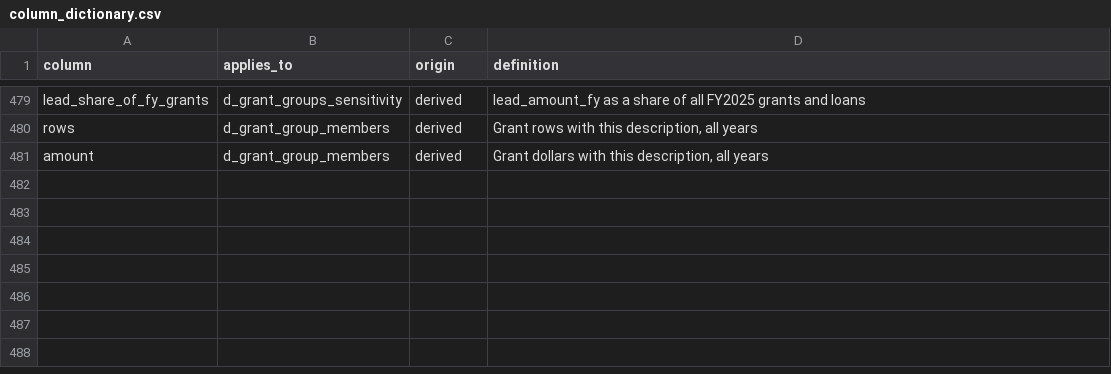
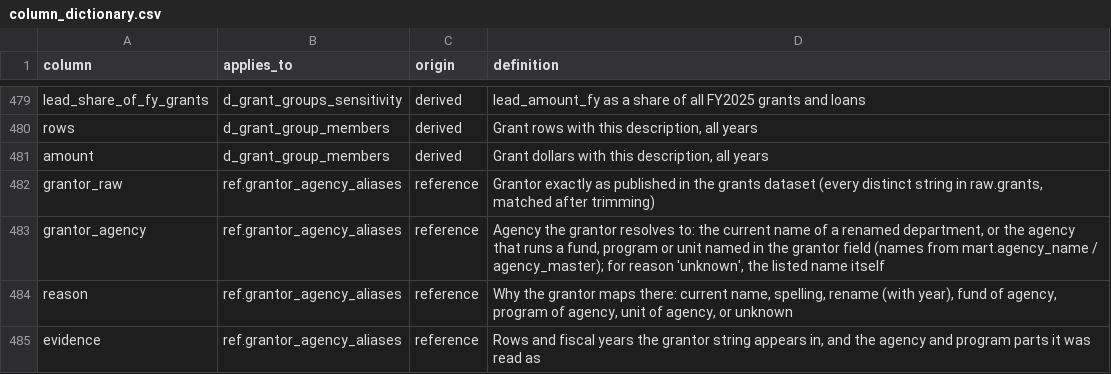
Before and after one commit to EVO3-Ecosystem/gmi-savings-tracker, a CSV file: reference/column_dictionary.csv, drawn as a sheet; only a part is shown, gaps mark what is left out; the diff names each change by its address in the sheet, - before the commit and + after, or states it on an @@ line.

```diff
--- a/reference/column_dictionary.csv
+++ b/reference/column_dictionary.csv
+row 482: grantor_raw | ref.grantor_agency_aliases | reference | Grantor exactly as published in the grants dataset (every distinct string in raw.grants, matched after trimming)
+row 483: grantor_agency | ref.grantor_agency_aliases | reference | Agency the grantor resolves to: the current name of a renamed department, or the agency that runs a fund, program or unit named in the grantor field (names from mart.agency_name / agency_master); for reason 'unknown', the listed name itself
+row 484: reason | ref.grantor_agency_aliases | reference | Why the grantor maps there: current name, spelling, rename (with year), fund of agency, program of agency, unit of agency, or unknown
+row 485: evidence | ref.grantor_agency_aliases | reference | Rows and fiscal years the grantor string appears in, and the agency and program parts it was read as
```
Also changed, not shown: 1 other file.
